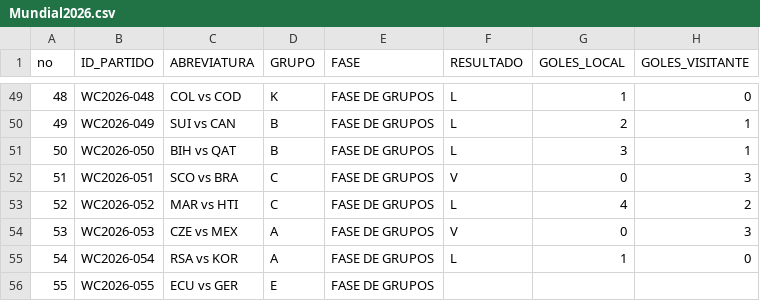
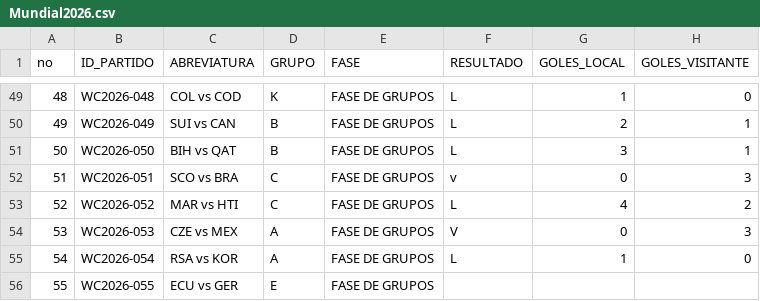
Before and after one commit to mrcastillos/ssmapas, a CSV file: Mundial2026.csv, drawn as a sheet; only a part is shown, gaps mark what is left out.

Commit message:
Update Mundial2026.csv

```diff
--- a/Mundial2026.csv
+++ b/Mundial2026.csv
@@ -51,3 +51,3 @@ no,ID_PARTIDO,ABREVIATURA,GRUPO,FASE,RESULTADO,GOLES_LOCAL,GOLES_VISITANTE
 50,WC2026-050,BIH vs QAT,B,FASE DE GRUPOS,L,3,1
-51,WC2026-051,SCO vs BRA,C,FASE DE GRUPOS,V,0,3
+51,WC2026-051,SCO vs BRA,C,FASE DE GRUPOS,v,0,3
 52,WC2026-052,MAR vs HTI,C,FASE DE GRUPOS,L,4,2
```
